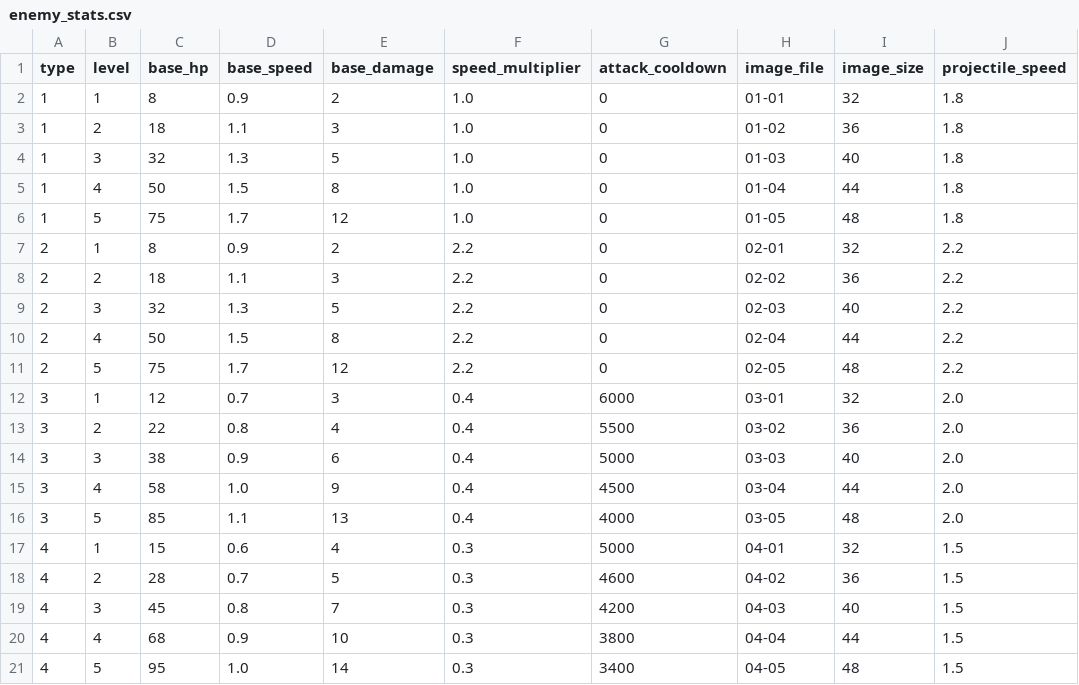
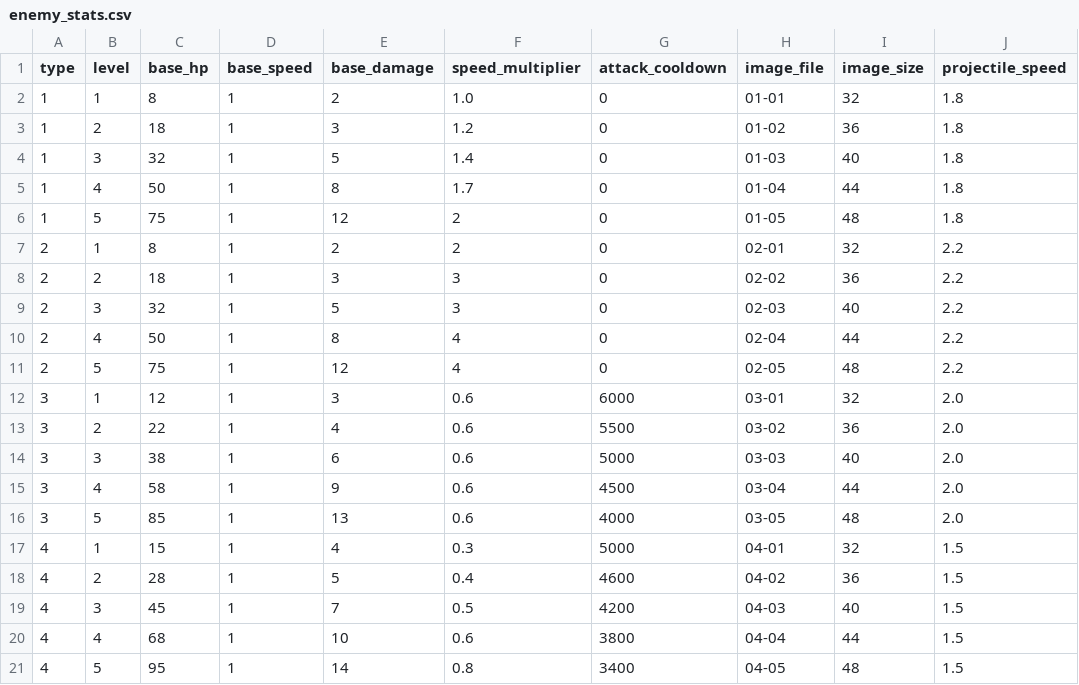
Before and after one commit to heruheru3/vansurv, a CSV file: enemy_stats.csv, drawn as a sheet; only a part is shown; the diff names each change by its address in the sheet, - before the commit and + after, or states it on an @@ line.

```diff
--- a/enemy_stats.csv
+++ b/enemy_stats.csv
-D2 (base_speed): 0.9
+D2 (base_speed): 1
-D3 (base_speed): 1.1
+D3 (base_speed): 1
-F3 (speed_multiplier): 1.0
+F3 (speed_multiplier): 1.2
-D4 (base_speed): 1.3
+D4 (base_speed): 1
-F4 (speed_multiplier): 1.0
+F4 (speed_multiplier): 1.4
-D5 (base_speed): 1.5
+D5 (base_speed): 1
-F5 (speed_multiplier): 1.0
+F5 (speed_multiplier): 1.7
-D6 (base_speed): 1.7
+D6 (base_speed): 1
-F6 (speed_multiplier): 1.0
+F6 (speed_multiplier): 2
-D7 (base_speed): 0.9
+D7 (base_speed): 1
-F7 (speed_multiplier): 2.2
+F7 (speed_multiplier): 2
-D8 (base_speed): 1.1
+D8 (base_speed): 1
-F8:F9 (speed_multiplier): 2.2
+F8:F9 (speed_multiplier): 3
-D9 (base_speed): 1.3
+D9 (base_speed): 1
-D10 (base_speed): 1.5
+D10 (base_speed): 1
-F10:F11 (speed_multiplier): 2.2
+F10:F11 (speed_multiplier): 4
-D11 (base_speed): 1.7
+D11 (base_speed): 1
-D12 (base_speed): 0.7
+D12 (base_speed): 1
-F12:F16 (speed_multiplier): 0.4
+F12:F16 (speed_multiplier): 0.6
-D13 (base_speed): 0.8
+D13 (base_speed): 1
-D14 (base_speed): 0.9
+D14 (base_speed): 1
-D15 (base_speed): 1.0
+D15 (base_speed): 1
-D16 (base_speed): 1.1
+D16 (base_speed): 1
-D17 (base_speed): 0.6
+D17 (base_speed): 1
-D18 (base_speed): 0.7
+D18 (base_speed): 1
-F18 (speed_multiplier): 0.3
+F18 (speed_multiplier): 0.4
-D19 (base_speed): 0.8
+D19 (base_speed): 1
-F19 (speed_multiplier): 0.3
+F19 (speed_multiplier): 0.5
-D20 (base_speed): 0.9
+D20 (base_speed): 1
-F20 (speed_multiplier): 0.3
+F20 (speed_multiplier): 0.6
-D21 (base_speed): 1.0
+D21 (base_speed): 1
-F21 (speed_multiplier): 0.3
+F21 (speed_multiplier): 0.8
```
Also changed, not shown: 2 other files.
